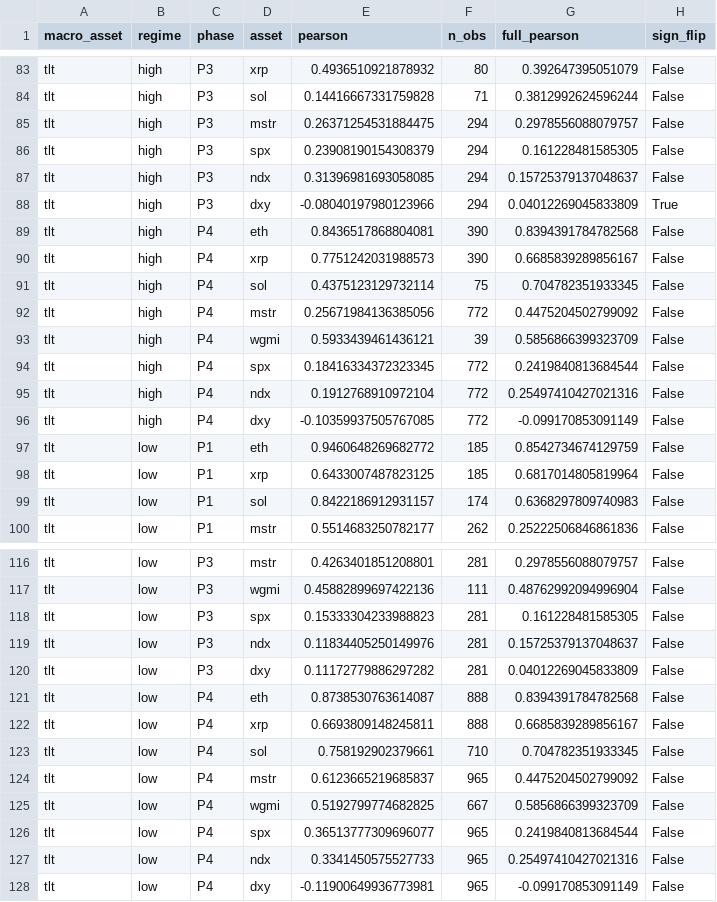
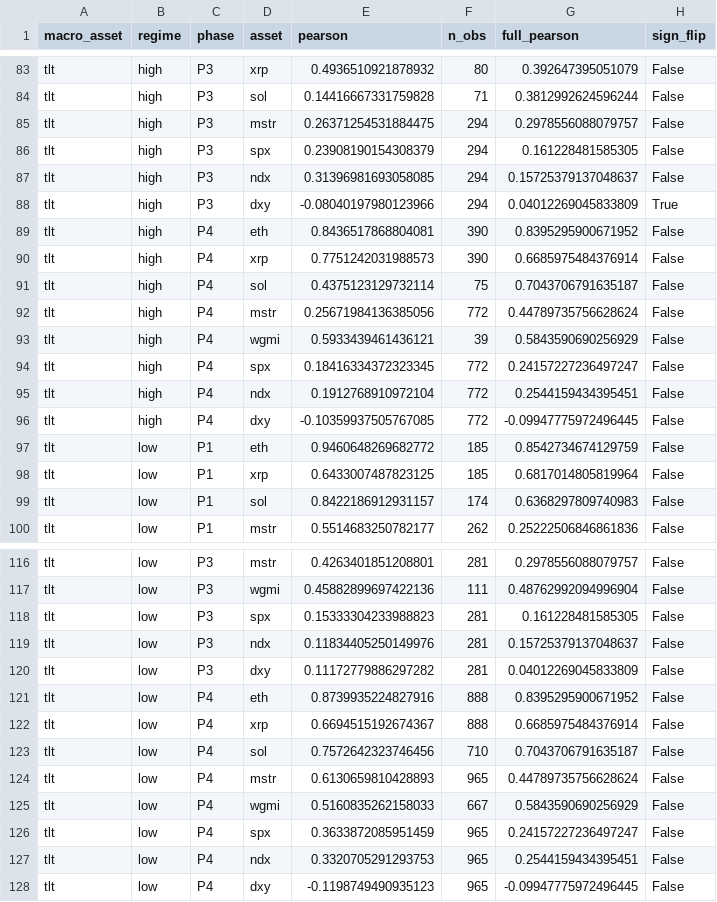
Before and after one commit to open-evidence-ar/btc-cycles, a CSV file: data/processed/correlations_BY_regime.csv, drawn as a sheet; only a part is shown, gaps mark what is left out; the diff covers the shown part only.

```diff
--- a/data/processed/correlations_BY_regime.csv
+++ b/data/processed/correlations_BY_regime.csv
@@ -88,10 +88,10 @@ tlt,high,P3,ndx,0.31396981693058085,294,0.15725379137048637,False
 tlt,high,P3,dxy,-0.08040197980123966,294,0.04012269045833809,True
-tlt,high,P4,eth,0.8436517868804081,390,0.8394391784782568,False
-tlt,high,P4,xrp,0.7751242031988573,390,0.6685839289856167,False
-tlt,high,P4,sol,0.4375123129732114,75,0.704782351933345,False
-tlt,high,P4,mstr,0.25671984136385056,772,0.4475204502799092,False
-tlt,high,P4,wgmi,0.5933439461436121,39,0.5856866399323709,False
-tlt,high,P4,spx,0.18416334372323345,772,0.2419840813684544,False
-tlt,high,P4,ndx,0.1912768910972104,772,0.25497410427021316,False
-tlt,high,P4,dxy,-0.10359937505767085,772,-0.099170853091149,False
+tlt,high,P4,eth,0.8436517868804081,390,0.8395295900671952,False
+tlt,high,P4,xrp,0.7751242031988573,390,0.6685975484376914,False
+tlt,high,P4,sol,0.4375123129732114,75,0.7043706791635187,False
+tlt,high,P4,mstr,0.25671984136385056,772,0.44789735756628624,False
+tlt,high,P4,wgmi,0.5933439461436121,39,0.5843590690256929,False
+tlt,high,P4,spx,0.18416334372323345,772,0.24157227236497247,False
+tlt,high,P4,ndx,0.1912768910972104,772,0.2544159434395451,False
+tlt,high,P4,dxy,-0.10359937505767085,772,-0.09947775972496445,False
 tlt,low,P1,eth,0.9460648269682772,185,0.8542734674129759,False
@@ -120,9 +120,9 @@ tlt,low,P3,ndx,0.11834405250149976,281,0.15725379137048637,False
 tlt,low,P3,dxy,0.11172779886297282,281,0.04012269045833809,False
-tlt,low,P4,eth,0.8738530763614087,888,0.8394391784782568,False
-tlt,low,P4,xrp,0.6693809148245811,888,0.6685839289856167,False
-tlt,low,P4,sol,0.758192902379661,710,0.704782351933345,False
-tlt,low,P4,mstr,0.6123665219685837,965,0.4475204502799092,False
-tlt,low,P4,wgmi,0.5192799774682825,667,0.5856866399323709,False
-tlt,low,P4,spx,0.36513777309696077,965,0.2419840813684544,False
-tlt,low,P4,ndx,0.3341450575527733,965,0.25497410427021316,False
-tlt,low,P4,dxy,-0.11900649936773981,965,-0.099170853091149,False
+tlt,low,P4,eth,0.8739935224827916,888,0.8395295900671952,False
+tlt,low,P4,xrp,0.6694515192674367,888,0.6685975484376914,False
+tlt,low,P4,sol,0.7572642323746456,710,0.7043706791635187,False
+tlt,low,P4,mstr,0.6130659810428893,965,0.44789735756628624,False
+tlt,low,P4,wgmi,0.5160835262158033,667,0.5843590690256929,False
+tlt,low,P4,spx,0.3633872085951459,965,0.24157227236497247,False
+tlt,low,P4,ndx,0.3320705291293753,965,0.2544159434395451,False
+tlt,low,P4,dxy,-0.1198749490935123,965,-0.09947775972496445,False
```
Also changed, not shown: 32 edited cells elsewhere in this file, data/processed/alt_cycle_metrics.csv, data/processed/alt_next_cycle_zones.csv, 57 other files.
